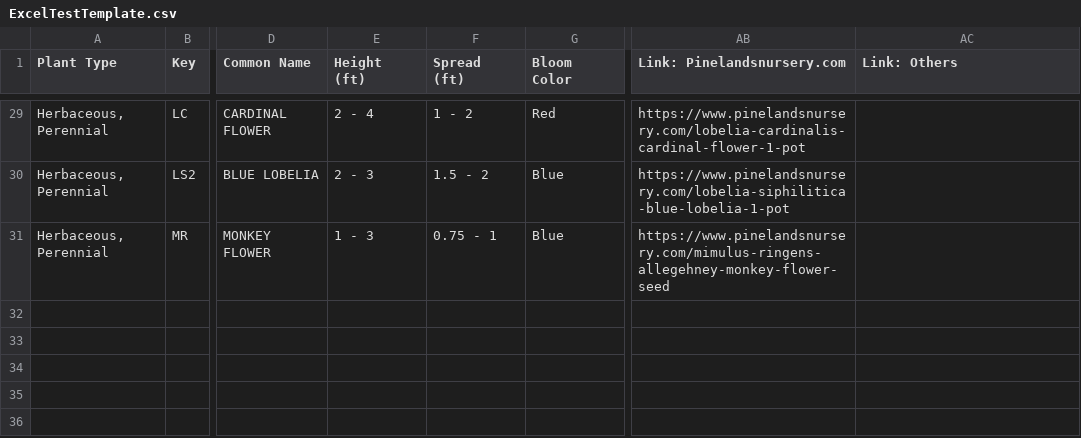
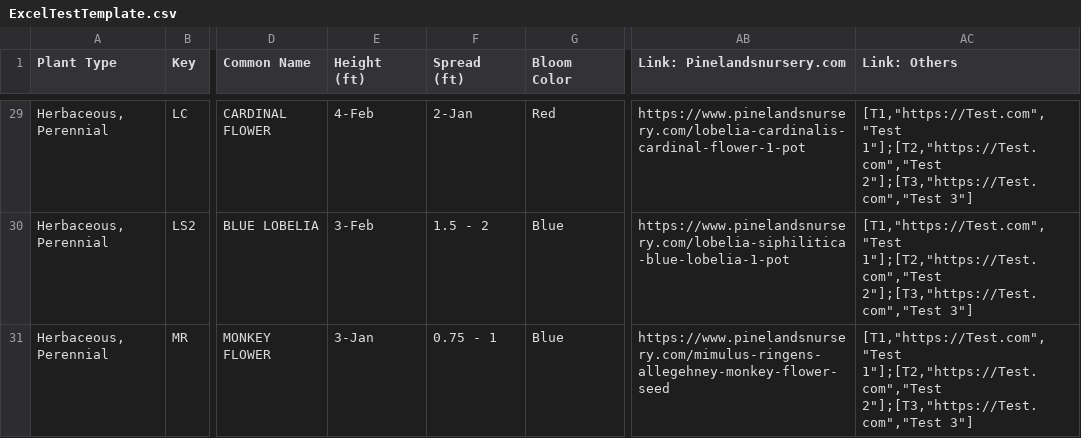
Before and after one commit to InfusedChooch/Plants, a CSV file: Templates/ExcelTestTemplate.csv, drawn as a sheet; only a part is shown, gaps mark what is left out; the diff covers the shown part only; the diff names each change by its address in the sheet, - before the commit and + after, or states it on an @@ line.

```diff
--- a/Templates/ExcelTestTemplate.csv
+++ b/Templates/ExcelTestTemplate.csv
-E29 (Height (ft)): 2 - 4
+E29 (Height (ft)): 4-Feb
-F29 (Spread (ft)): 1 - 2
+F29 (Spread (ft)): 2-Jan
-AC29:AC31 (Link: Others): (empty)
+AC29:AC31 (Link: Others): [T1,"https://Test.com","Test 1"];[T2,"https://Test.com","Test 2"];[T3,"https://Test.com","Test 3"]
-E30 (Height (ft)): 2 - 3
+E30 (Height (ft)): 3-Feb
-E31 (Height (ft)): 1 - 3
+E31 (Height (ft)): 3-Jan
```
Also changed, not shown: 65 edited cells elsewhere in this file, 3 other files.
